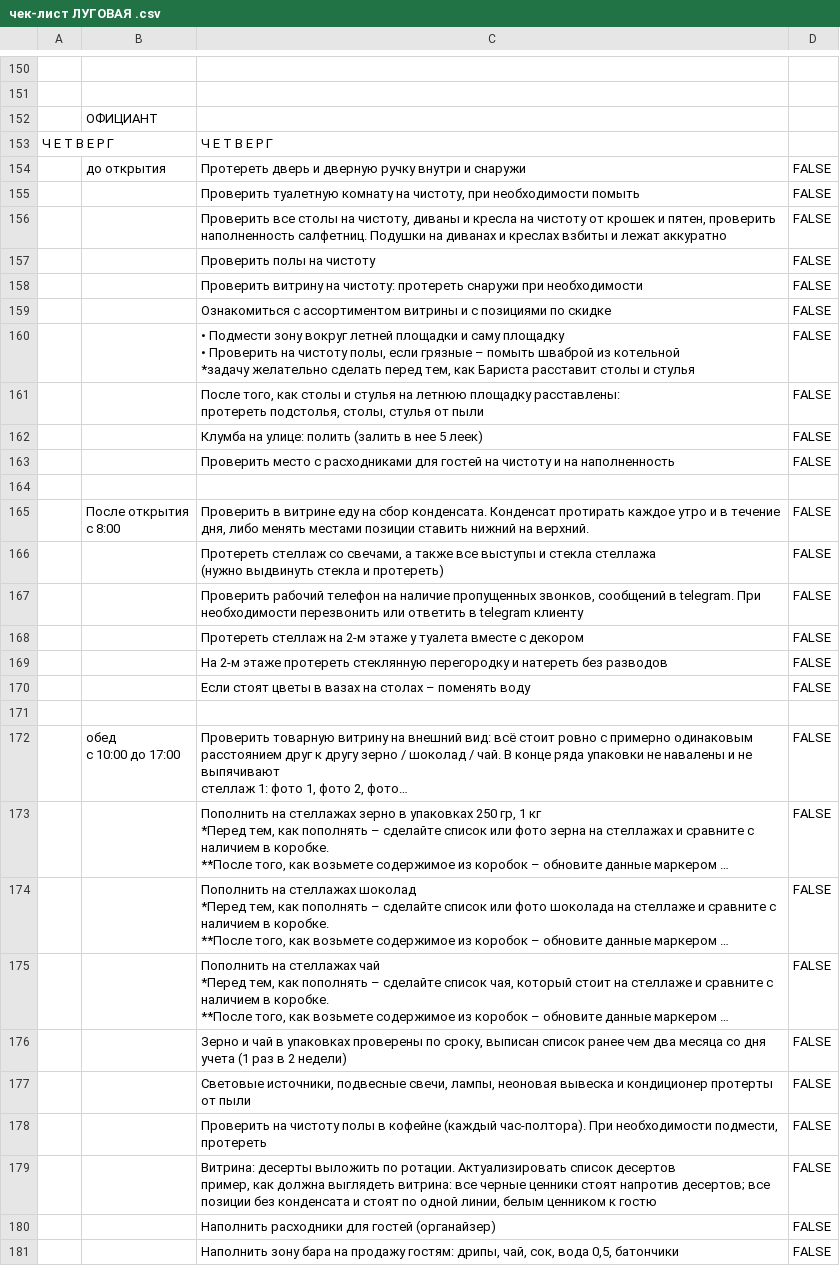
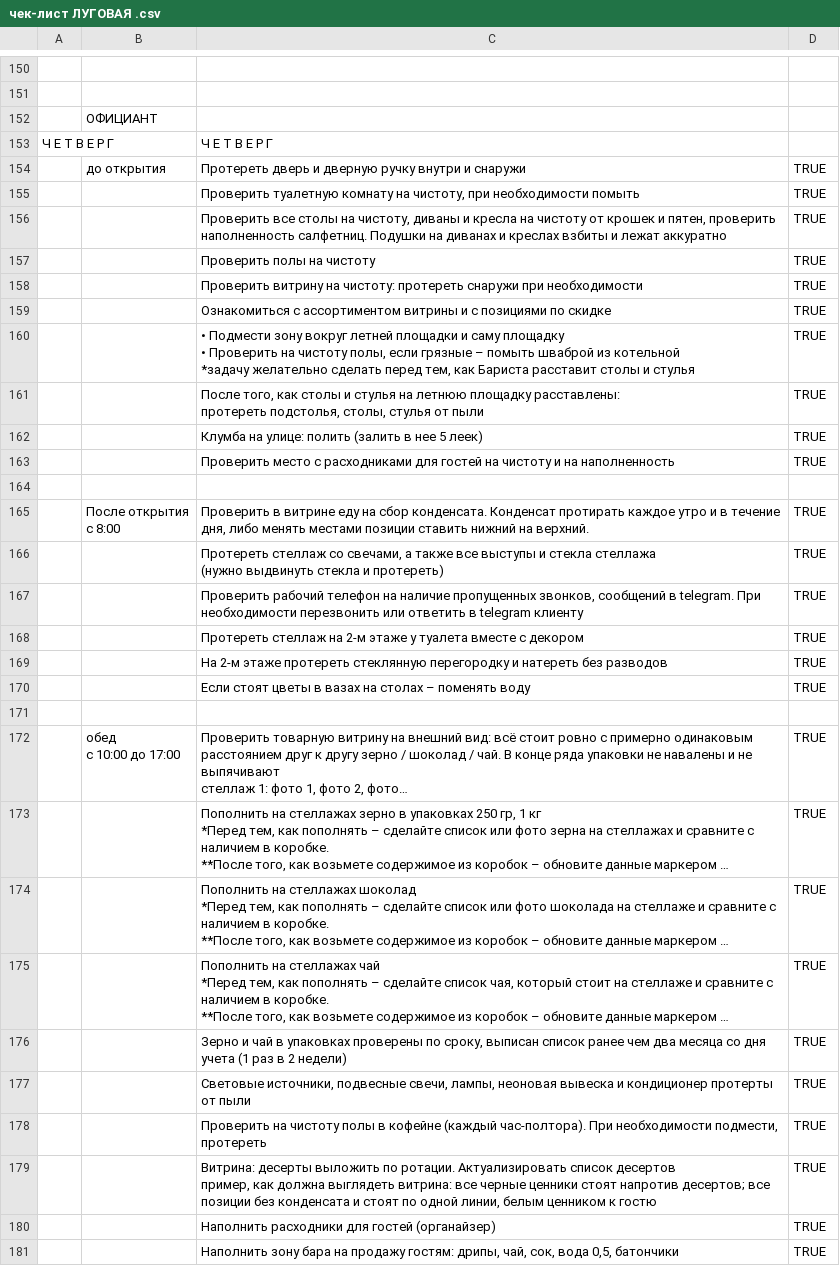
Before and after one commit to AlexPoAi/VK-offee, a CSV file: knowledge-base/БАР/Рабочие документы для Бариста и Официанта/чек-лист ЛУГОВАЯ .csv, drawn as a sheet; only a part is shown, gaps mark what is left out; long unchanged cells end in …; removed rows and columns are numbered as before the commit, all else as after; the diff covers the shown part only; the diff names each change by its address in the sheet, - before the commit and + after, or states it on an @@ line.

```diff
--- a/knowledge-base/БАР/Рабочие документы для Бариста и Официанта/чек-лист ЛУГОВАЯ .csv
+++ b/knowledge-base/БАР/Рабочие документы для Бариста и Официанта/чек-лист ЛУГОВАЯ .csv
-D154:D163: FALSE
+D154:D163: TRUE
-D165:D166: FALSE
+D165:D166: TRUE
-row 167:  |  | Проверить рабочий телефон на наличие пропущенных звонков, сообщений в telegram. При необходимости перезвонить или ответить в telegram клиенту | FALSE
+row 167:  |  | Проверить рабочий телефон на наличие пропущенных звонков, сообщений в telegram. При необходимости перезвонить или ответить в telegram клиенту | TRUE
-D168:D170: FALSE
+D168:D170: TRUE
-D172:D179: FALSE
+D172:D179: TRUE
-row 180:  |  | Наполнить расходники для гостей (органайзер) | FALSE
+row 180:  |  | Наполнить расходники для гостей (органайзер) | TRUE
-D181: FALSE
+D181: TRUE
```
Also changed, not shown: 5 added rows, 5 removed rows and 33 edited cells elsewhere in this file, knowledge-base/БАР/Рабочие документы для Бариста и Официанта/чек-лист ТУРГЕНЕВА.csv, 4 other files.
